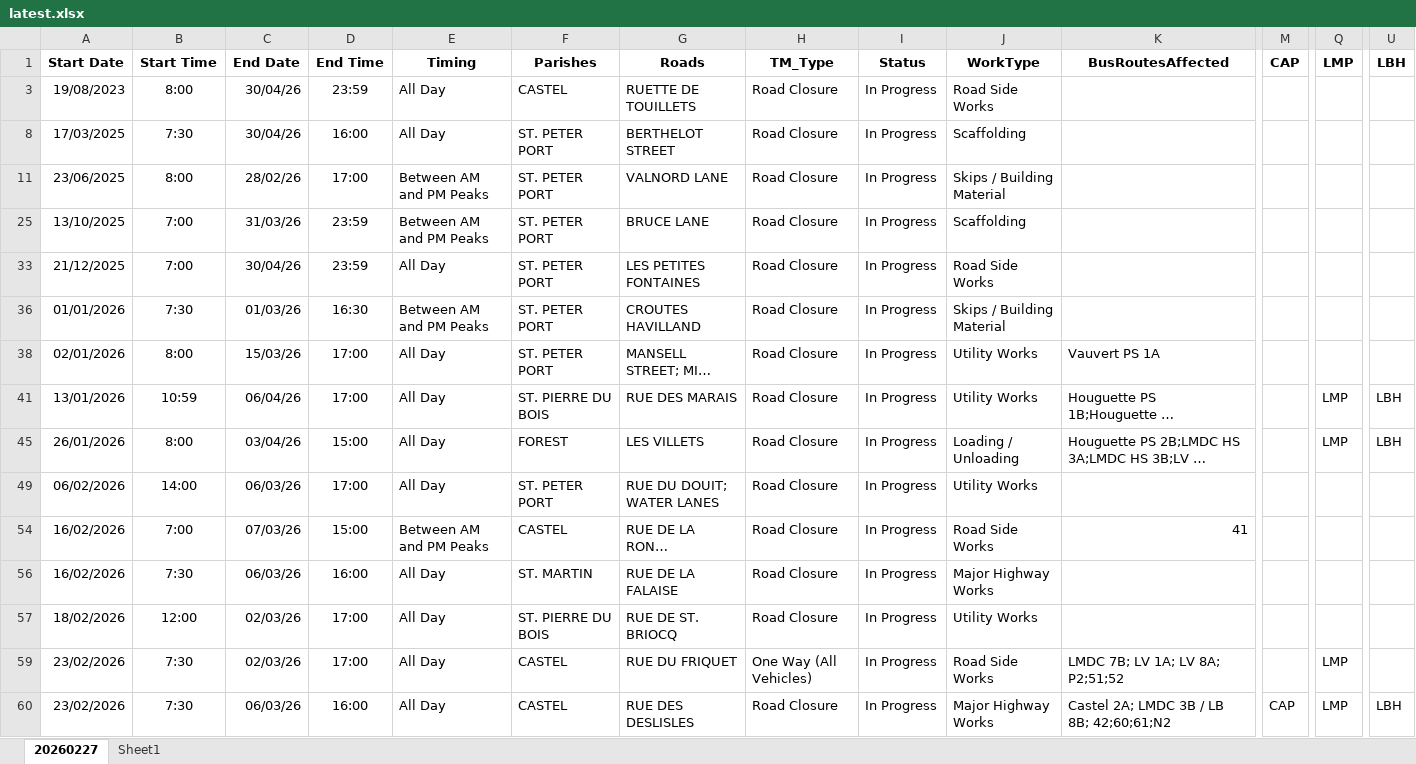
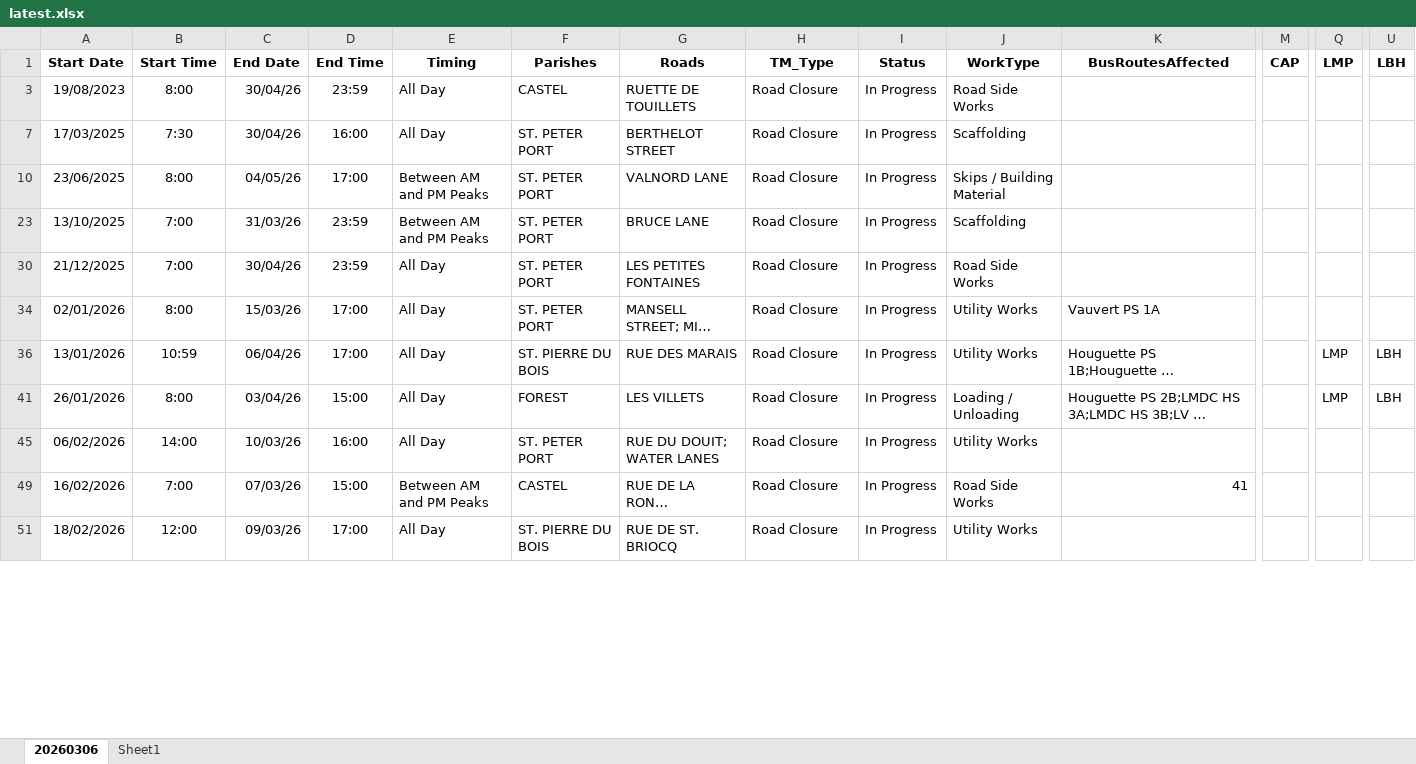
Before and after one commit to The-Quarry/guernsey-roadworks, an Excel workbook: latest.xlsx, sheet 20260306, drawn as a sheet; only a part is shown, gaps mark what is left out; long unchanged cells end in …; values as stored, in another font and other column widths than the file's, no borders; removed rows and columns are numbered as before the commit, all else as after; rows hold the shown columns only; the diff covers the shown part only; the diff names each change by its address in the sheet, - before the commit and + after, or states it on an @@ line.

Commit message:
Add files via upload

```diff
--- a/latest.xlsx (sheet 20260306)
+++ b/latest.xlsx (sheet 20260306)
-sheet tab: 20260227
+sheet tab: 20260306
-C10: 28/02/26
+C10: 04/05/26
-row 36: 01/01/2026 | 7:30 | 01/03/26 | 16:30 | Between AM and PM Peaks | ST. PETER PORT | CROUTES HAVILLAND | Road Closure | In Progress | Skips / Building Material
-C45: 06/03/26
+C45: 10/03/26
-D45: 17:00
+D45: 16:00
-row 56: 16/02/2026 | 7:30 | 06/03/26 | 16:00 | All Day | ST. MARTIN | RUE DE LA FALAISE | Road Closure | In Progress | Major Highway Works
-C51: 02/03/26
+C51: 09/03/26
-row 59: 23/02/2026 | 7:30 | 02/03/26 | 17:00 | All Day | CASTEL | RUE DU FRIQUET | One Way (All Vehicles) | In Progress | Road Side Works | LMDC 7B; LV 1A; LV 8A; P2;51;52 |  | LMP
-row 60: 23/02/2026 | 7:30 | 06/03/26 | 16:00 | All Day | CASTEL | RUE DES DESLISLES | Road Closure | In Progress | Major Highway Works | Castel 2A; LMDC 3B / LB 8B; 42;60;61;N2 | CAP | LMP | LBH
```
Also changed, not shown: 24 added rows, 25 removed rows and 60 edited cells elsewhere in this sheet, hidden cells.
